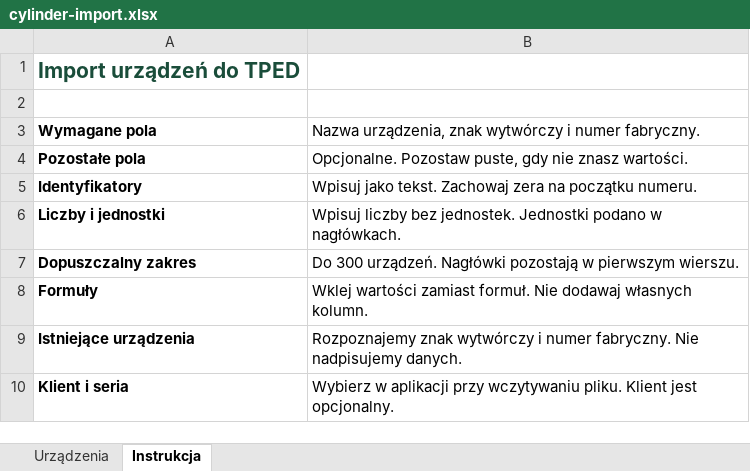
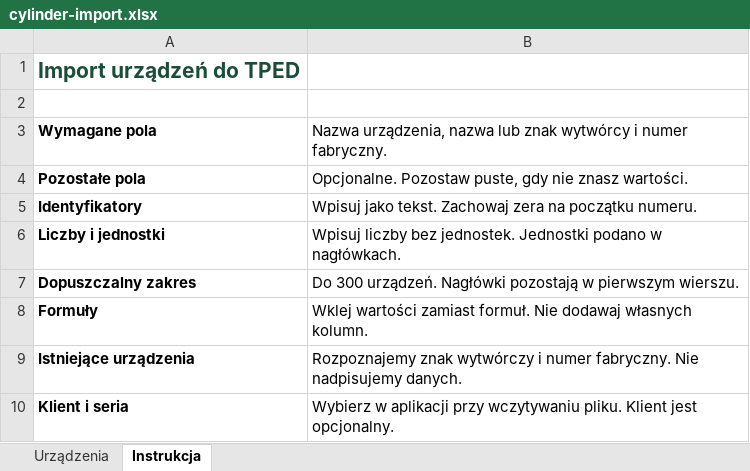
Before and after one commit to slawomirjanosz-hash/Enesa_audyty_v2, an Excel workbook: resources/templates/cylinder-import.xlsx, sheet Instrukcja, drawn as a sheet; values as stored, in another font and other column widths than the file's, no borders; the diff names each change by its address in the sheet, - before the commit and + after, or states it on an @@ line.

```diff
--- a/resources/templates/cylinder-import.xlsx (sheet Instrukcja)
+++ b/resources/templates/cylinder-import.xlsx (sheet Instrukcja)
-B3: Nazwa urządzenia, znak wytwórczy i numer…
+B3: Nazwa urządzenia, nazwa lub znak wytwórcy i numer…
```
Also changed, not shown: sheet Urządzenia, 14 other files.
